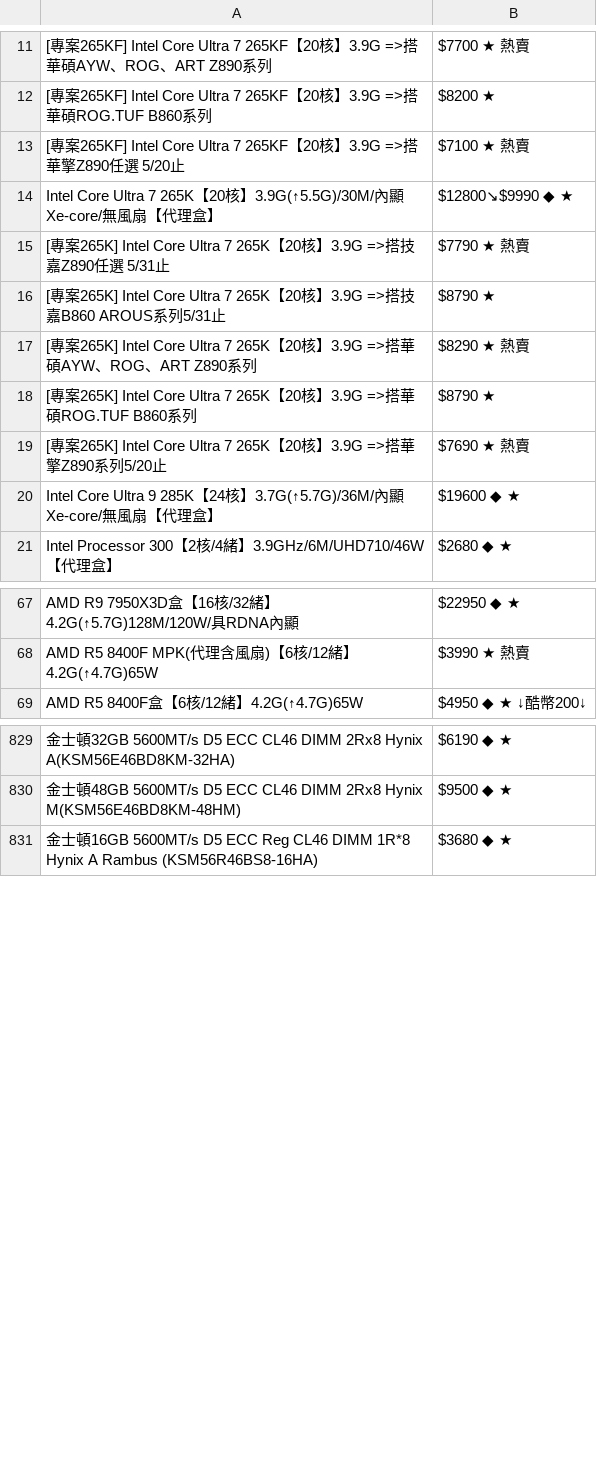
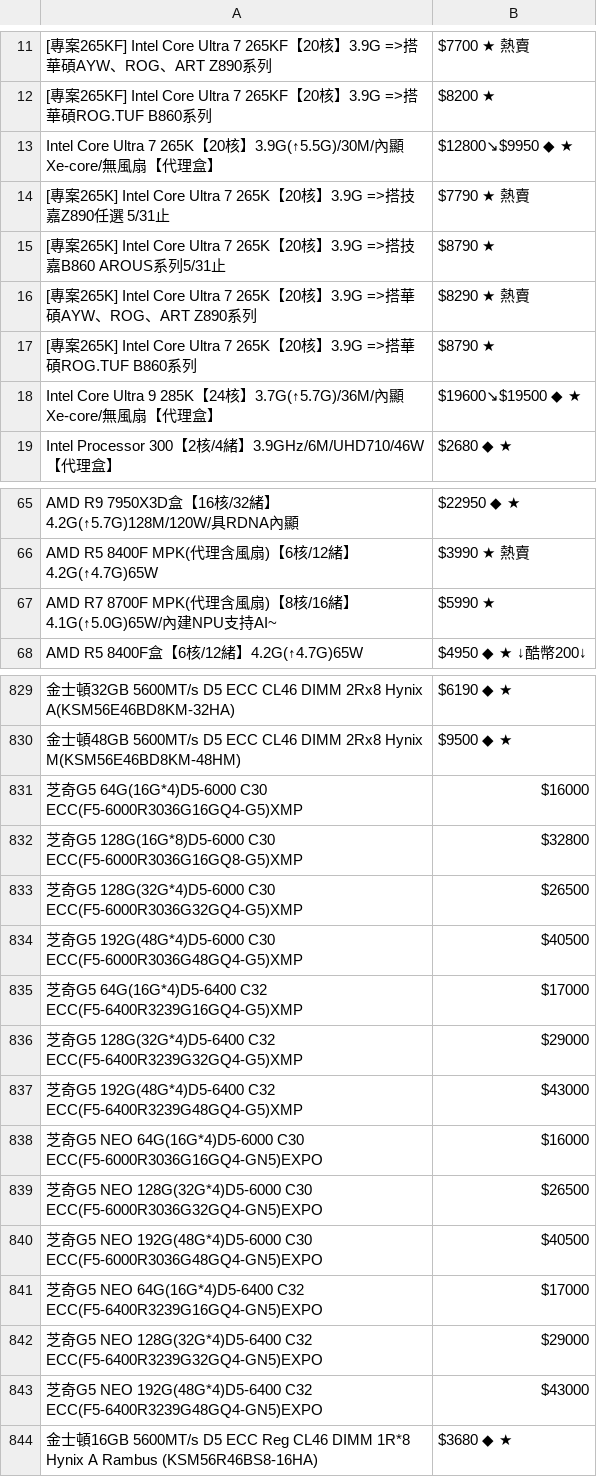
Before and after one commit to suouwang/ops_mid, a CSV file: api.csv, drawn as a sheet; only a part is shown, gaps mark what is left out; removed rows and columns are numbered as before the commit, all else as after; the diff covers the shown part only; the diff names each change by its address in the sheet, - before the commit and + after, or states it on an @@ line.

```diff
--- a/api.csv
+++ b/api.csv
-row 13: [專案265KF] Intel Core Ultra 7 265KF【20核】3.9G =>搭華擎Z890任選 5/20止 | $7100 ★ 熱賣
-B13: $12800↘$9990 ◆ ★
+B13: $12800↘$9950 ◆ ★
-row 19: [專案265K] Intel Core Ultra 7 265K【20核】3.9G =>搭華擎Z890系列5/20止 | $7690 ★ 熱賣
-B18: $19600 ◆ ★
+B18: $19600↘$19500 ◆ ★
+row 67: AMD R7 8700F MPK(代理含風扇)【8核/16緒】4.1G(↑5.0G)65W/內建NPU支持AI~ | $5990 ★
+row 831: 芝奇G5 64G(16G*4)D5-6000 C30 ECC(F5-6000R3036G16GQ4-G5)XMP | $16000
+row 832: 芝奇G5 128G(16G*8)D5-6000 C30 ECC(F5-6000R3036G16GQ8-G5)XMP | $32800
+row 833: 芝奇G5 128G(32G*4)D5-6000 C30 ECC(F5-6000R3036G32GQ4-G5)XMP | $26500
+row 834: 芝奇G5 192G(48G*4)D5-6000 C30 ECC(F5-6000R3036G48GQ4-G5)XMP | $40500
+row 835: 芝奇G5 64G(16G*4)D5-6400 C32 ECC(F5-6400R3239G16GQ4-G5)XMP | $17000
+row 836: 芝奇G5 128G(32G*4)D5-6400 C32 ECC(F5-6400R3239G32GQ4-G5)XMP | $29000
+row 837: 芝奇G5 192G(48G*4)D5-6400 C32 ECC(F5-6400R3239G48GQ4-G5)XMP | $43000
+row 838: 芝奇G5 NEO 64G(16G*4)D5-6000 C30 ECC(F5-6000R3036G16GQ4-GN5)EXPO | $16000
+row 839: 芝奇G5 NEO 128G(32G*4)D5-6000 C30 ECC(F5-6000R3036G32GQ4-GN5)EXPO | $26500
+row 840: 芝奇G5 NEO 192G(48G*4)D5-6000 C30 ECC(F5-6000R3036G48GQ4-GN5)EXPO | $40500
+row 841: 芝奇G5 NEO 64G(16G*4)D5-6400 C32 ECC(F5-6400R3239G16GQ4-GN5)EXPO | $17000
+row 842: 芝奇G5 NEO 128G(32G*4)D5-6400 C32 ECC(F5-6400R3239G32GQ4-GN5)EXPO | $29000
+row 843: 芝奇G5 NEO 192G(48G*4)D5-6400 C32 ECC(F5-6400R3239G48GQ4-GN5)EXPO | $43000
```
Also changed, not shown: 3 added rows, 2 removed rows and 11 edited cells elsewhere in this file, 1 other file.
